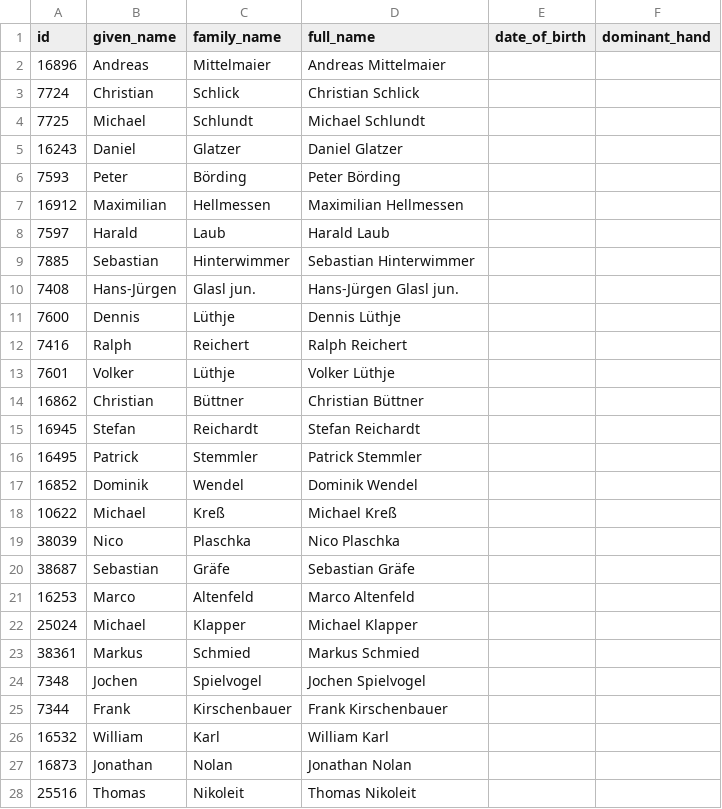
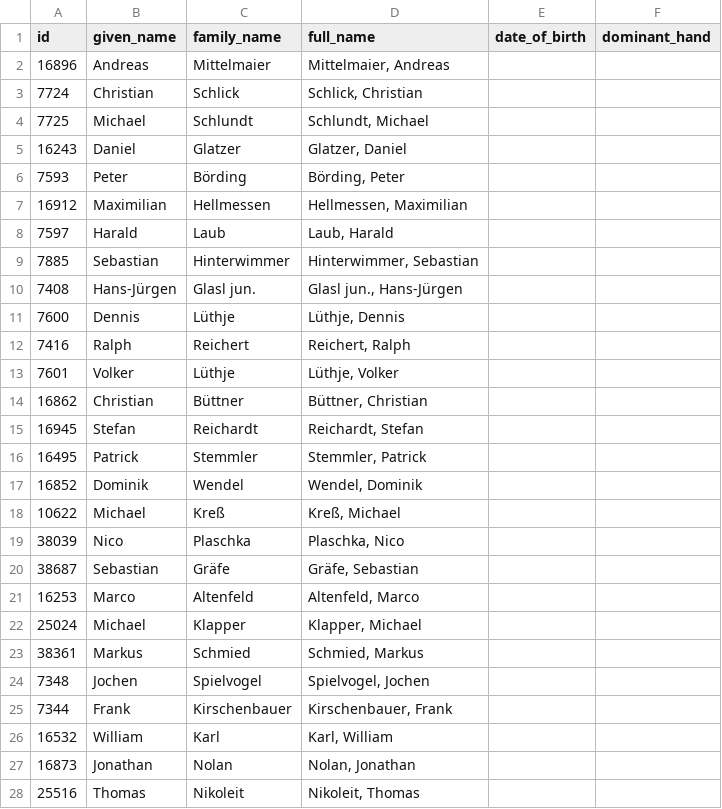
Before and after one commit to AmbidextrousCoatie/league_analyzer, a CSV file: database/relational_csv/player.csv, drawn as a sheet; only a part is shown; the diff covers the shown part only.

Commit message:
cleaned data set

```diff
--- a/database/relational_csv/player.csv
+++ b/database/relational_csv/player.csv
@@ -1,28 +1,28 @@
 id,given_name,family_name,full_name,date_of_birth,dominant_hand
-16896,Andreas,Mittelmaier,Andreas Mittelmaier,,
-7724,Christian,Schlick,Christian Schlick,,
-7725,Michael,Schlundt,Michael Schlundt,,
-16243,Daniel,Glatzer,Daniel Glatzer,,
-7593,Peter,Börding,Peter Börding,,
-16912,Maximilian,Hellmessen,Maximilian Hellmessen,,
-7597,Harald,Laub,Harald Laub,,
-7885,Sebastian,Hinterwimmer,Sebastian Hinterwimmer,,
-7408,Hans-Jürgen,Glasl jun.,Hans-Jürgen Glasl jun.,,
-7600,Dennis,Lüthje,Dennis Lüthje,,
-7416,Ralph,Reichert,Ralph Reichert,,
-7601,Volker,Lüthje,Volker Lüthje,,
-16862,Christian,Büttner,Christian Büttner,,
-16945,Stefan,Reichardt,Stefan Reichardt,,
-16495,Patrick,Stemmler,Patrick Stemmler,,
-16852,Dominik,Wendel,Dominik Wendel,,
-10622,Michael,Kreß,Michael Kreß,,
-38039,Nico,Plaschka,Nico Plaschka,,
-38687,Sebastian,Gräfe,Sebastian Gräfe,,
-16253,Marco,Altenfeld,Marco Altenfeld,,
-25024,Michael,Klapper,Michael Klapper,,
-38361,Markus,Schmied,Markus Schmied,,
-7348,Jochen,Spielvogel,Jochen Spielvogel,,
-7344,Frank,Kirschenbauer,Frank Kirschenbauer,,
-16532,William,Karl,William Karl,,
-16873,Jonathan,Nolan,Jonathan Nolan,,
-25516,Thomas,Nikoleit,Thomas Nikoleit,,
+16896,Andreas,Mittelmaier,"Mittelmaier, Andreas",,
+7724,Christian,Schlick,"Schlick, Christian",,
+7725,Michael,Schlundt,"Schlundt, Michael",,
+16243,Daniel,Glatzer,"Glatzer, Daniel",,
+7593,Peter,Börding,"Börding, Peter",,
+16912,Maximilian,Hellmessen,"Hellmessen, Maximilian",,
+7597,Harald,Laub,"Laub, Harald",,
+7885,Sebastian,Hinterwimmer,"Hinterwimmer, Sebastian",,
+7408,Hans-Jürgen,Glasl jun.,"Glasl jun., Hans-Jürgen",,
+7600,Dennis,Lüthje,"Lüthje, Dennis",,
+7416,Ralph,Reichert,"Reichert, Ralph",,
+7601,Volker,Lüthje,"Lüthje, Volker",,
+16862,Christian,Büttner,"Büttner, Christian",,
+16945,Stefan,Reichardt,"Reichardt, Stefan",,
+16495,Patrick,Stemmler,"Stemmler, Patrick",,
+16852,Dominik,Wendel,"Wendel, Dominik",,
+10622,Michael,Kreß,"Kreß, Michael",,
+38039,Nico,Plaschka,"Plaschka, Nico",,
+38687,Sebastian,Gräfe,"Gräfe, Sebastian",,
+16253,Marco,Altenfeld,"Altenfeld, Marco",,
+25024,Michael,Klapper,"Klapper, Michael",,
+38361,Markus,Schmied,"Schmied, Markus",,
+7348,Jochen,Spielvogel,"Spielvogel, Jochen",,
+7344,Frank,Kirschenbauer,"Kirschenbauer, Frank",,
+16532,William,Karl,"Karl, William",,
+16873,Jonathan,Nolan,"Nolan, Jonathan",,
+25516,Thomas,Nikoleit,"Nikoleit, Thomas",,
```
Also changed, not shown: 114 edited cells elsewhere in this file, database/relational_csv/team_season.csv.
